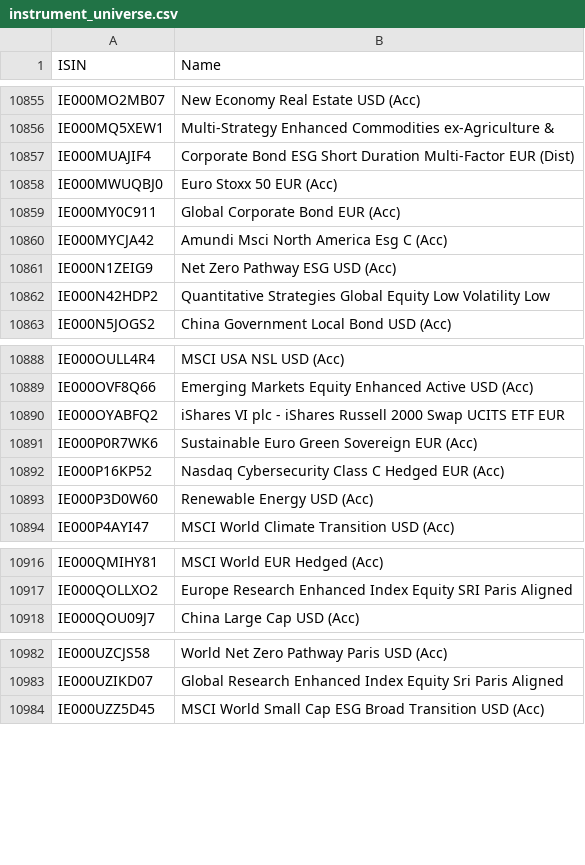
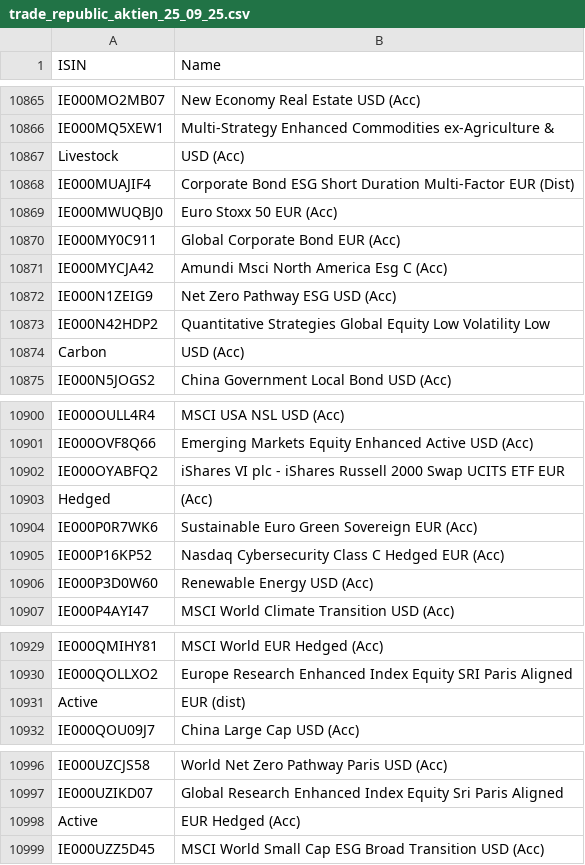
Before and after one commit to nadelritter/database-republic, a CSV file: data/trade_republic_aktien_25_09_25.csv (was data/instrument_universe.csv), drawn as a sheet; only a part is shown, gaps mark what is left out; the diff covers the shown part only.

```diff
--- a/data/instrument_universe.csv
+++ b/data/trade_republic_aktien_25_09_25.csv
@@ -10856,2 +10866,3 @@ IE000MO2MB07,New Economy Real Estate USD (Acc)
 IE000MQ5XEW1,Multi-Strategy Enhanced Commodities ex-Agriculture &
+Livestock,USD (Acc)
 IE000MUAJIF4,Corporate Bond ESG Short Duration Multi-Factor EUR (Dist)
@@ -10862,2 +10873,3 @@ IE000N1ZEIG9,Net Zero Pathway ESG USD (Acc)
 IE000N42HDP2,Quantitative Strategies Global Equity Low Volatility Low
+Carbon,USD (Acc)
 IE000N5JOGS2,China Government Local Bond USD (Acc)
@@ -10890,2 +10902,3 @@ IE000OVF8Q66,Emerging Markets Equity Enhanced Active USD (Acc)
 IE000OYABFQ2,iShares VI plc - iShares Russell 2000 Swap UCITS ETF EUR
+Hedged,(Acc)
 IE000P0R7WK6,Sustainable Euro Green Sovereign EUR (Acc)
@@ -10917,2 +10930,3 @@ IE000QMIHY81,MSCI World EUR Hedged (Acc)
 IE000QOLLXO2,Europe Research Enhanced Index Equity SRI Paris Aligned
+Active,EUR (dist)
 IE000QOU09J7,China Large Cap USD (Acc)
@@ -10983,2 +10997,3 @@ IE000UZCJS58,World Net Zero Pathway Paris USD (Acc)
 IE000UZIKD07,Global Research Enhanced Index Equity Sri Paris Aligned
+Active,EUR Hedged (Acc)
 IE000UZZ5D45,MSCI World Small Cap ESG Broad Transition USD (Acc)
```
Also changed, not shown: 19 added rows elsewhere in this file, 37 other files.
